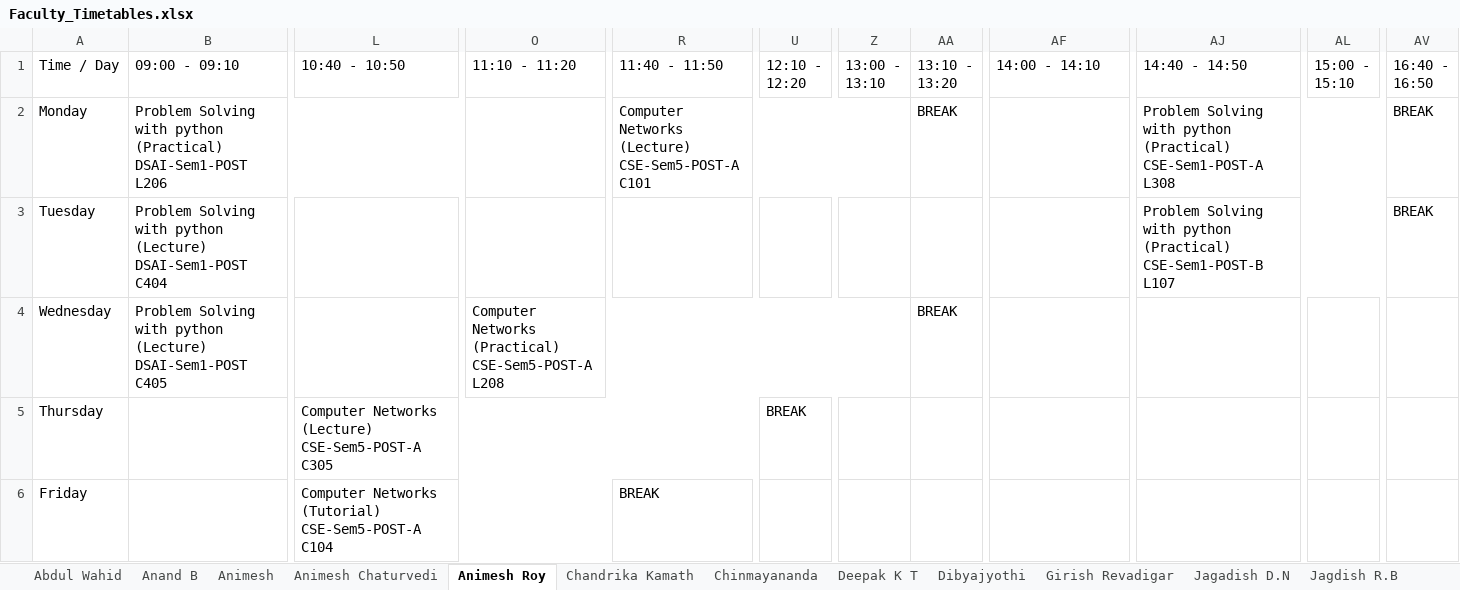
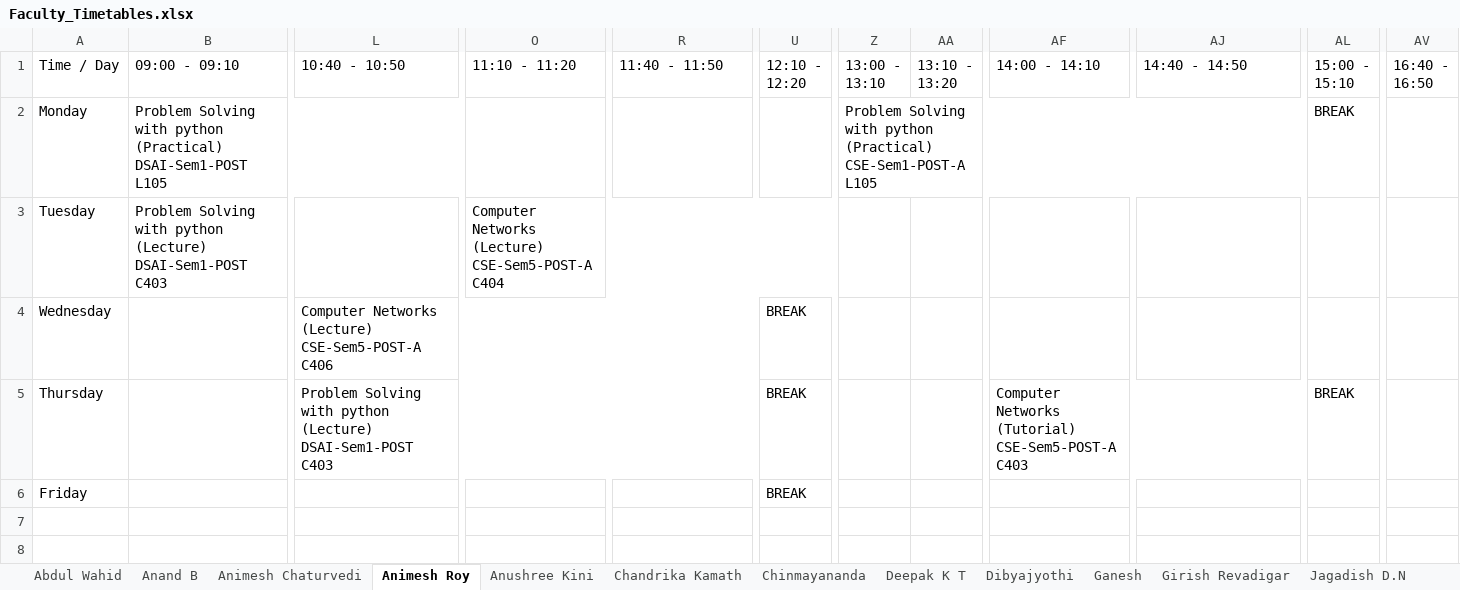
Before and after one commit to shriyanssahoo/Byte_Me, an Excel workbook: output/Faculty_Timetables.xlsx, sheet Animesh Roy, drawn as a sheet; only a part is shown, gaps mark what is left out; values as stored, in another font and other column widths than the file's, no cell formats; ↵ is a line break in a cell; the diff covers the shown part only; the diff names each change by its address in the sheet, - before the commit and + after, or states it on an @@ line.

```diff
--- a/output/Faculty_Timetables.xlsx (sheet Animesh Roy)
+++ b/output/Faculty_Timetables.xlsx (sheet Animesh Roy)
-sheet tab: Animesh
+sheet tab: Anushree Kini
+sheet tab: Ganesh
-B2 (09:00 - 09:10): …(Practical) ↵ DSAI-Sem1-POST ↵ L206
+B2 (09:00 - 09:10): …(Practical) ↵ DSAI-Sem1-POST ↵ L105
-R2 (11:40 - 11:50): Computer Networks ↵ (Lecture) ↵ CSE-Sem5-POST-A ↵ C101
+R2 (11:40 - 11:50): (empty)
-R2:Z2 merged
-Z2 (13:00 - 13:10): (empty)
+Z2 (13:00 - 13:10): Problem Solving with python ↵ (Practical) ↵ CSE-Sem1-POST-A ↵ L105
+Z2:AK2 merged
-AA2 (13:10 - 13:20): BREAK
+AA2 (13:10 - 13:20): (empty)
-AJ2 (14:40 - 14:50): Problem Solving with python ↵ (Practical) ↵ CSE-Sem1-POST-A ↵ L308
+AJ2 (14:40 - 14:50): (empty)
-AJ2:AU2 merged
-AL2 (15:00 - 15:10): (empty)
+AL2 (15:00 - 15:10): BREAK
-AV2:AV3 (16:40 - 16:50): BREAK
+AV2:AV3 (16:40 - 16:50): (empty)
-B3 (09:00 - 09:10): …(Lecture) ↵ DSAI-Sem1-POST ↵ C404
+B3 (09:00 - 09:10): …(Lecture) ↵ DSAI-Sem1-POST ↵ C403
-O3 (11:10 - 11:20): (empty)
+O3 (11:10 - 11:20): Computer Networks ↵ (Lecture) ↵ CSE-Sem5-POST-A ↵ C404
+O3:W3 merged
-AJ3 (14:40 - 14:50): Problem Solving with python ↵ (Practical) ↵ CSE-Sem1-POST-B ↵ L107
+AJ3 (14:40 - 14:50): (empty)
-AJ3:AU3 merged
-B4 (09:00 - 09:10): Problem Solving with python ↵ (Lecture) ↵ DSAI-Sem1-POST ↵ C405
+B4 (09:00 - 09:10): (empty)
-B4:J4 merged
-L4 (10:40 - 10:50): (empty)
+L4 (10:40 - 10:50): Computer Networks ↵ (Lecture) ↵ CSE-Sem5-POST-A ↵ C406
+L4:T4 merged
-O4 (11:10 - 11:20): Computer Networks ↵ (Practical) ↵ CSE-Sem5-POST-A ↵ L208
+O4 (11:10 - 11:20): (empty)
-O4:Z4 merged
-U4 (12:10 - 12:20): (empty)
+U4 (12:10 - 12:20): BREAK
-AA4 (13:10 - 13:20): BREAK
+AA4 (13:10 - 13:20): (empty)
-L5 (10:40 - 10:50): Computer Networks ↵ (Lecture) ↵ CSE-Sem5-POST-A ↵ C305
+L5 (10:40 - 10:50): Problem Solving with python ↵ (Lecture) ↵ DSAI-Sem1-POST ↵ C403
-AF5 (14:00 - 14:10): (empty)
+AF5 (14:00 - 14:10): Computer Networks ↵ (Tutorial) ↵ CSE-Sem5-POST-A ↵ C403
+AF5:AK5 merged
-AL5 (15:00 - 15:10): (empty)
+AL5 (15:00 - 15:10): BREAK
-L6 (10:40 - 10:50): Computer Networks ↵ (Tutorial) ↵ CSE-Sem5-POST-A ↵ C104
+L6 (10:40 - 10:50): (empty)
-L6:Q6 merged
-R6 (11:40 - 11:50): BREAK
+R6 (11:40 - 11:50): (empty)
-U6 (12:10 - 12:20): (empty)
+U6 (12:10 - 12:20): BREAK
```
Also changed, not shown: 5 edited cells and merged cells elsewhere in this sheet, sheet Girish Revadigar, sheet Animesh Chaturvedi, sheet Siddharth, sheet Anand B, sheet Sunil P V, sheet Sunil C K, 22 more sheets, other sheet tabs, cell formats, output/Department_Timetables.xlsx, 20 other files.
